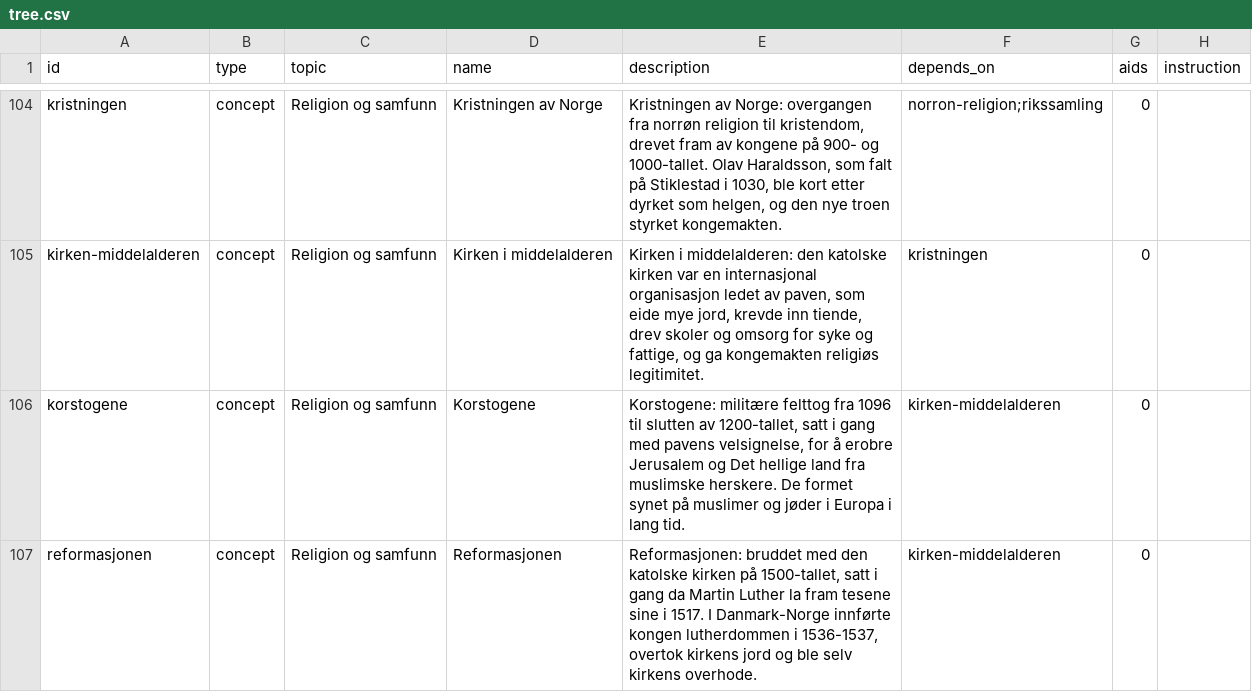
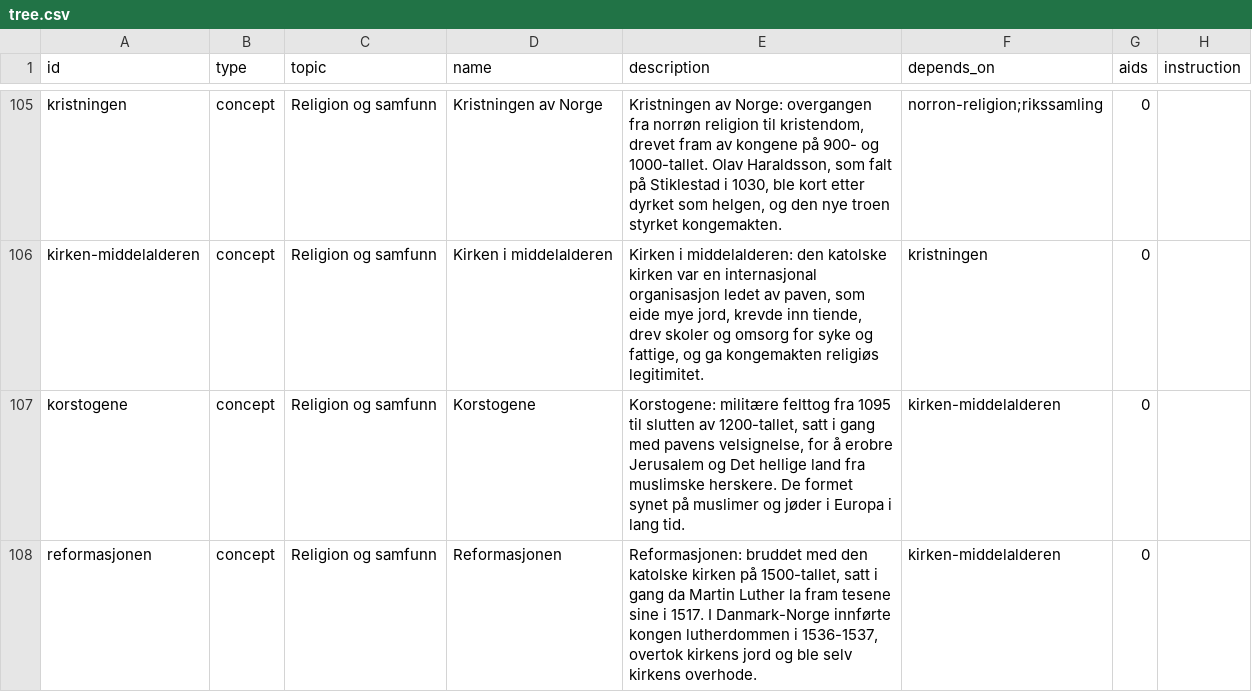
Before and after one commit to vidarsko/website_aiskilltrees_com, a CSV file: trees/no-vgs-historie-vg2/tree.csv, drawn as a sheet; only a part is shown, gaps mark what is left out; the diff covers the shown part only.

```diff
--- a/trees/no-vgs-historie-vg2/tree.csv
+++ b/trees/no-vgs-historie-vg2/tree.csv
@@ -136,3 +137,3 @@ kristningen,concept,Religion og samfunn,Kristningen av Norge,"Kristningen av Nor
 kirken-middelalderen,concept,Religion og samfunn,Kirken i middelalderen,"Kirken i middelalderen: den katolske kirken var en internasjonal organisasjon ledet av paven, som eide mye jord, krevde inn tiende, drev skoler og omsorg for syke og fattige, og ga kongemakten religiøs legitimitet.",kristningen,0,
-korstogene,concept,Religion og samfunn,Korstogene,"Korstogene: militære felttog fra 1096 til slutten av 1200-tallet, satt i gang med pavens velsignelse, for å erobre Jerusalem og Det hellige land fra muslimske herskere. De formet synet på muslimer og jøder i Europa i lang tid.",kirken-middelalderen,0,
+korstogene,concept,Religion og samfunn,Korstogene,"Korstogene: militære felttog fra 1095 til slutten av 1200-tallet, satt i gang med pavens velsignelse, for å erobre Jerusalem og Det hellige land fra muslimske herskere. De formet synet på muslimer og jøder i Europa i lang tid.",kirken-middelalderen,0,
 reformasjonen,concept,Religion og samfunn,Reformasjonen,"Reformasjonen: bruddet med den katolske kirken på 1500-tallet, satt i gang da Martin Luther la fram tesene sine i 1517. I Danmark-Norge innførte kongen lutherdommen i 1536-1537, overtok kirkens jord og ble selv kirkens overhode.",kirken-middelalderen,0,
```
Also changed, not shown: 1 added row and 7 edited cells elsewhere in this file, trees/no-vgs-historie-pabygg/tree.csv, trees/no-vgs-it-2/tree.csv, 26 other files.
